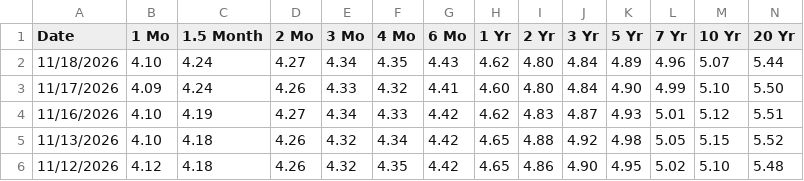
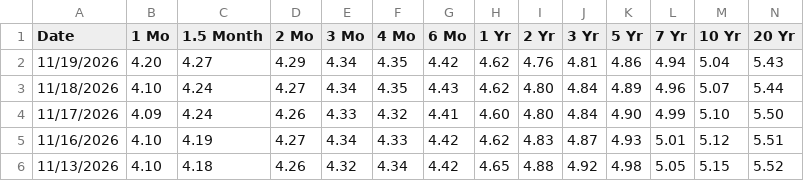
Before and after one commit to Wangxian111/usstockcrash, a CSV file: data/raw/treasury_nominal_2026.csv, drawn as a sheet; only a part is shown; the shorter side is filled out with more unchanged rows; rows hold the shown columns only; the diff names each change by its address in the sheet, - before the commit and + after, or states it on an @@ line.

```diff
--- a/data/raw/treasury_nominal_2026.csv
+++ b/data/raw/treasury_nominal_2026.csv
+row 2: 11/19/2026 | 4.20 | 4.27 | 4.29 | 4.34 | 4.35 | 4.42 | 4.62 | 4.76 | 4.81 | 4.86 | 4.94 | 5.04 | 5.43
```
Also changed, not shown: data/backtest_score_daily.csv, data/raw/cboe_VIX.csv, 17 other files.
